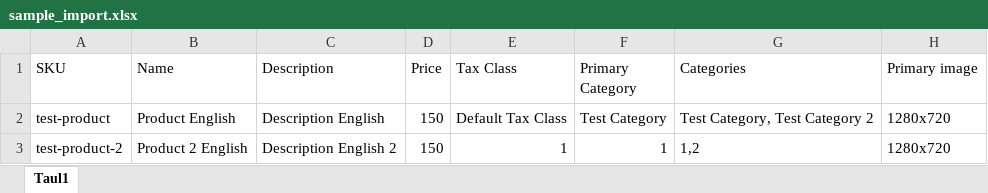
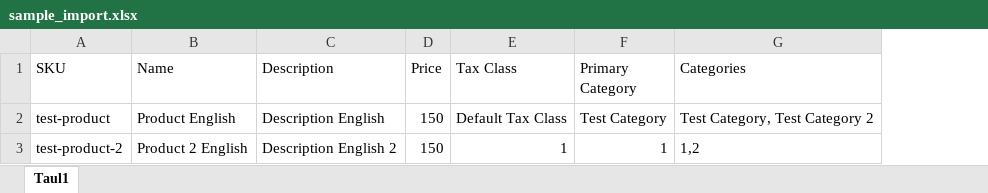
Before and after one commit to Tom2187End/somi-ecommerce, an Excel workbook: shuup_tests/importer/data/product/sample_import.xlsx, sheet Taul1, drawn as a sheet; values as stored, in another font and other column widths than the file's, no borders; the diff names each change by its address in the sheet, - before the commit and + after, or states it on an @@ line.

```diff
--- a/shuup_tests/importer/data/product/sample_import.xlsx (sheet Taul1)
+++ b/shuup_tests/importer/data/product/sample_import.xlsx (sheet Taul1)
-column H (Primary image), rows 2-3: 1280x720 | 1280x720
```
Also changed, not shown: shuup/default_importer/samples/person_contact_sample.xlsx, shuup/default_importer/samples/product_sample_complex_import.xlsx, 23 other files.
